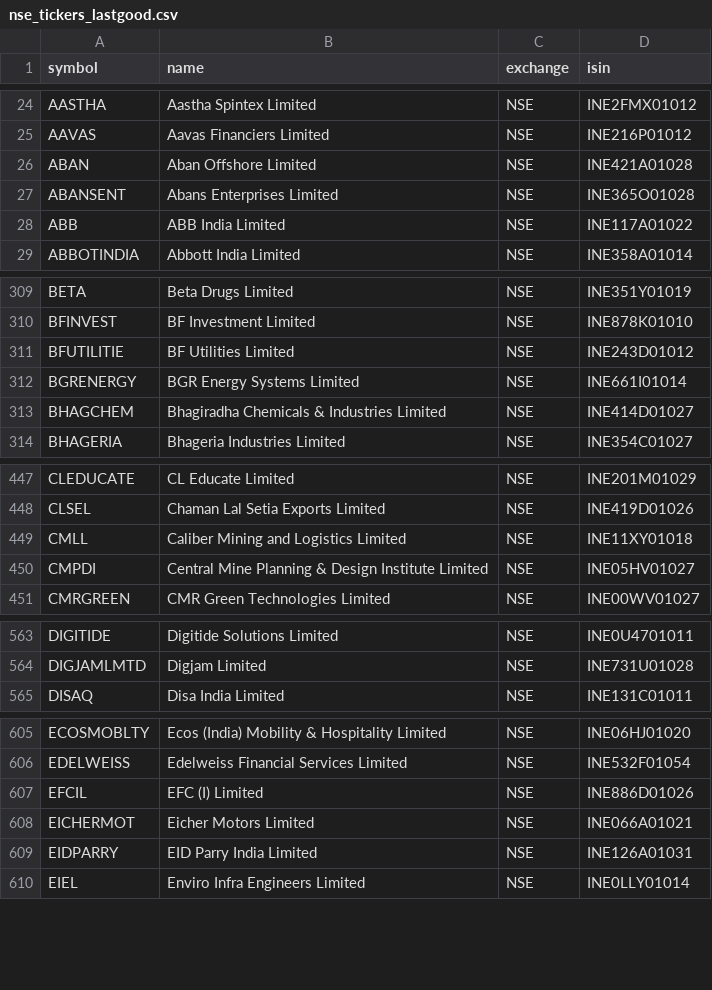
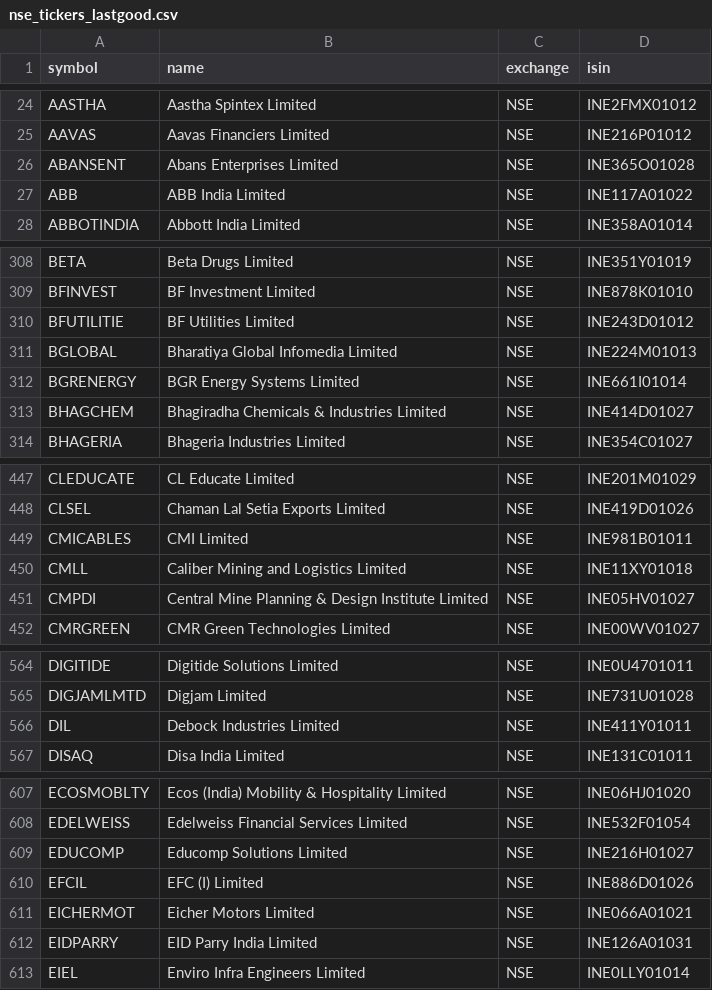
Before and after one commit to Aakash10867/graham-agent, a CSV file: nse_tickers_lastgood.csv, drawn as a sheet; only a part is shown, gaps mark what is left out; removed rows and columns are numbered as before the commit, all else as after; the diff covers the shown part only; the diff names each change by its address in the sheet, - before the commit and + after, or states it on an @@ line.

```diff
--- a/nse_tickers_lastgood.csv
+++ b/nse_tickers_lastgood.csv
-row 26: ABAN | Aban Offshore Limited | NSE | INE421A01028
+row 311: BGLOBAL | Bharatiya Global Infomedia Limited | NSE | INE224M01013
+row 449: CMICABLES | CMI Limited | NSE | INE981B01011
+row 566: DIL | Debock Industries Limited | NSE | INE411Y01011
+row 609: EDUCOMP | Educomp Solutions Limited | NSE | INE216H01027
```
Also changed, not shown: 10 added rows elsewhere in this file, 3 other files.
